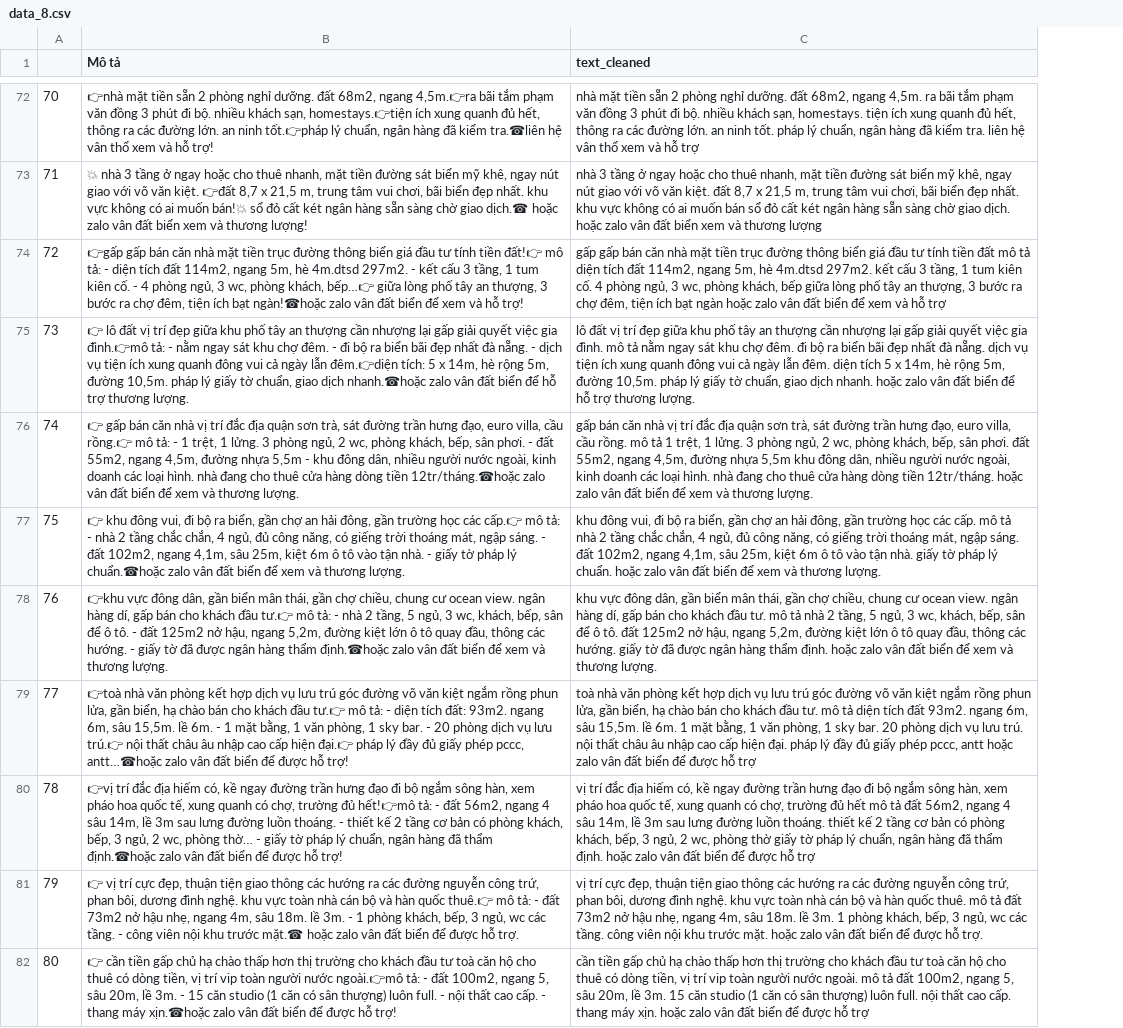
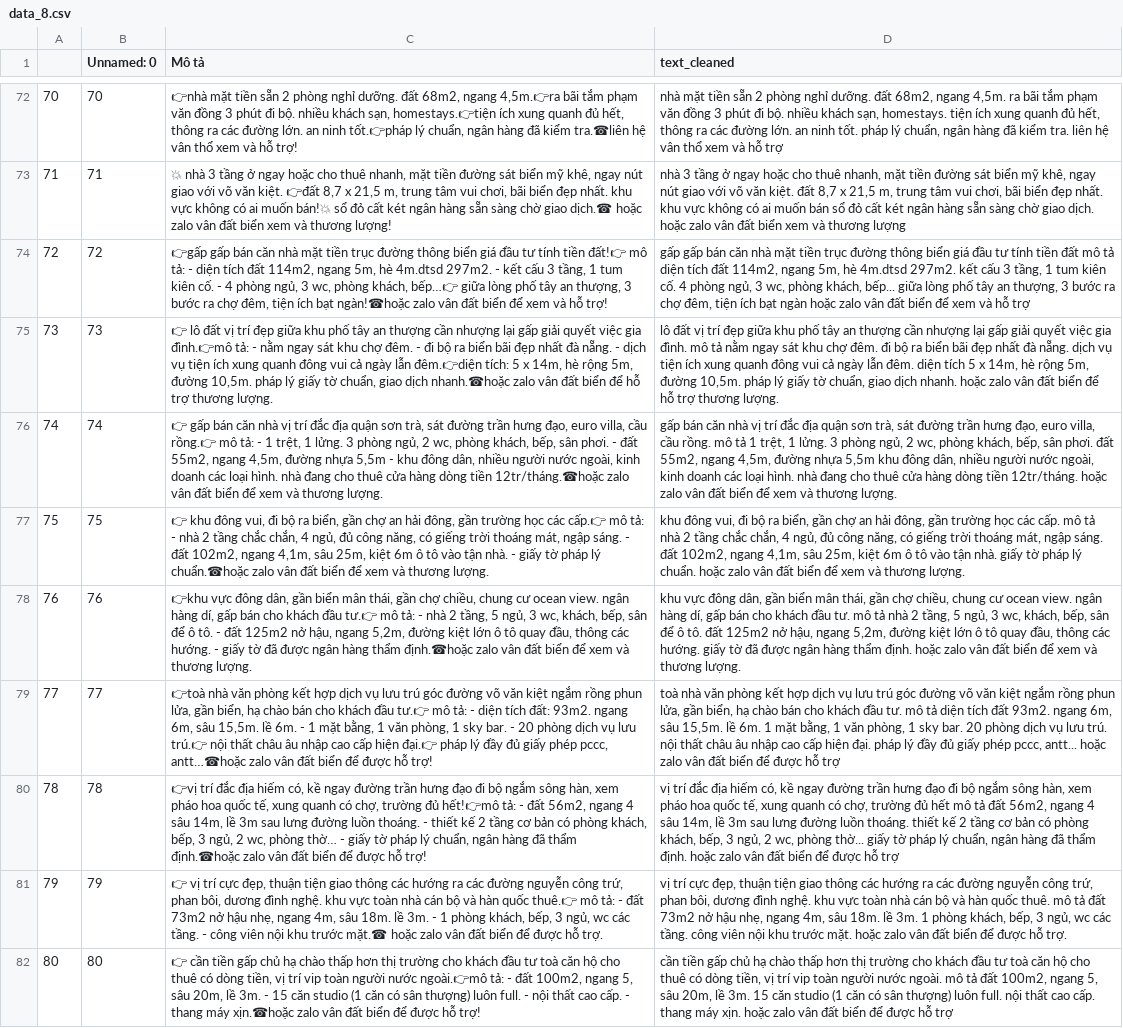
Before and after one commit to thanhluan7702/AI_Real_Estate, a CSV file: NER/data_8.csv, drawn as a sheet; only a part is shown, gaps mark what is left out; addresses are those after the commit; the diff covers the shown part only; the diff names each change by its address in the sheet, - before the commit and + after, or states it on an @@ line.

```diff
--- a/NER/data_8.csv
+++ b/NER/data_8.csv
+column B (Unnamed: 0), rows 72-82: 70 | 71 | 72 | 73 | 74 | 75 | 76 | 77 | 78 | 79 | 80
-D74 (text_cleaned): …phòng khách, bếp giữa lòng…
+D74 (text_cleaned): …phòng khách, bếp... giữa lòng…
-D79 (text_cleaned): …phép pccc, antt hoặc zalo…
+D79 (text_cleaned): …phép pccc, antt... hoặc zalo…
-D80 (text_cleaned): …wc, phòng thờ giấy tờ…
+D80 (text_cleaned): …wc, phòng thờ... giấy tờ…
```
Also changed, not shown: 30 edited cells elsewhere in this file, NER/data_10.csv, NER/data_5.csv, 15 other files.
